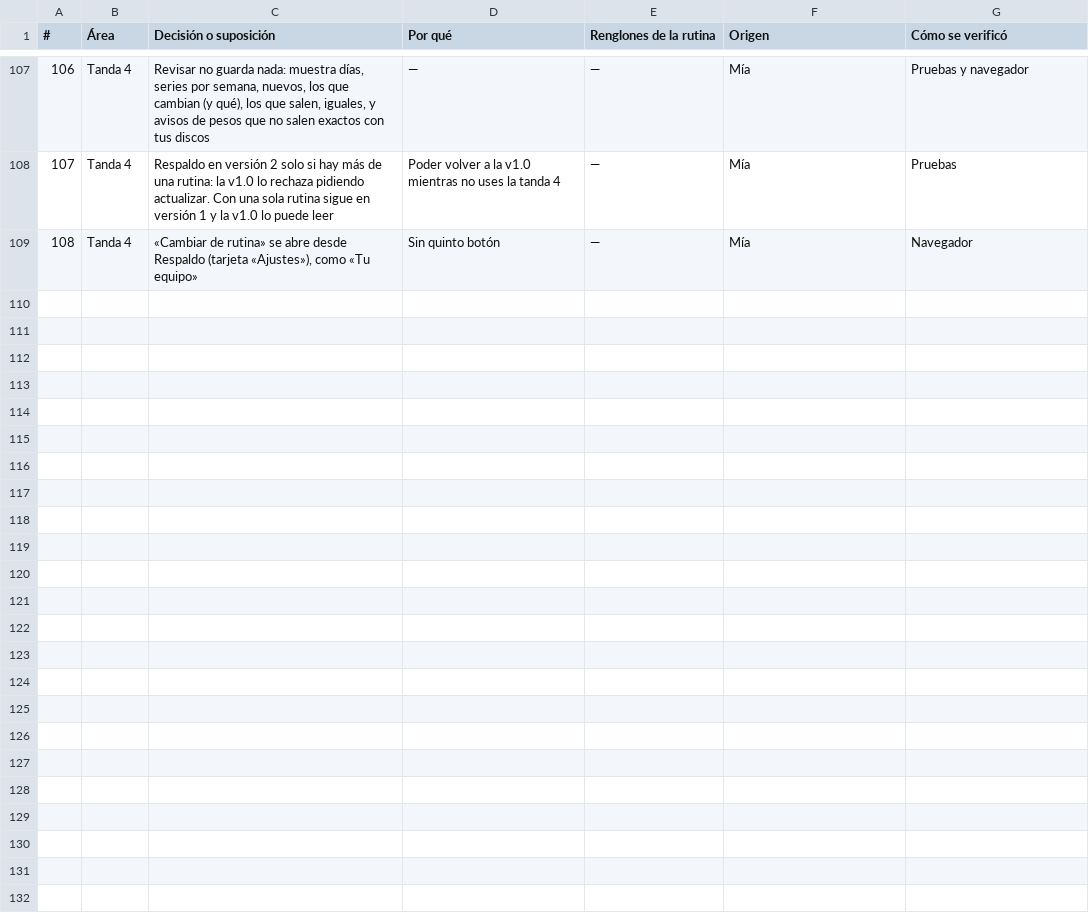
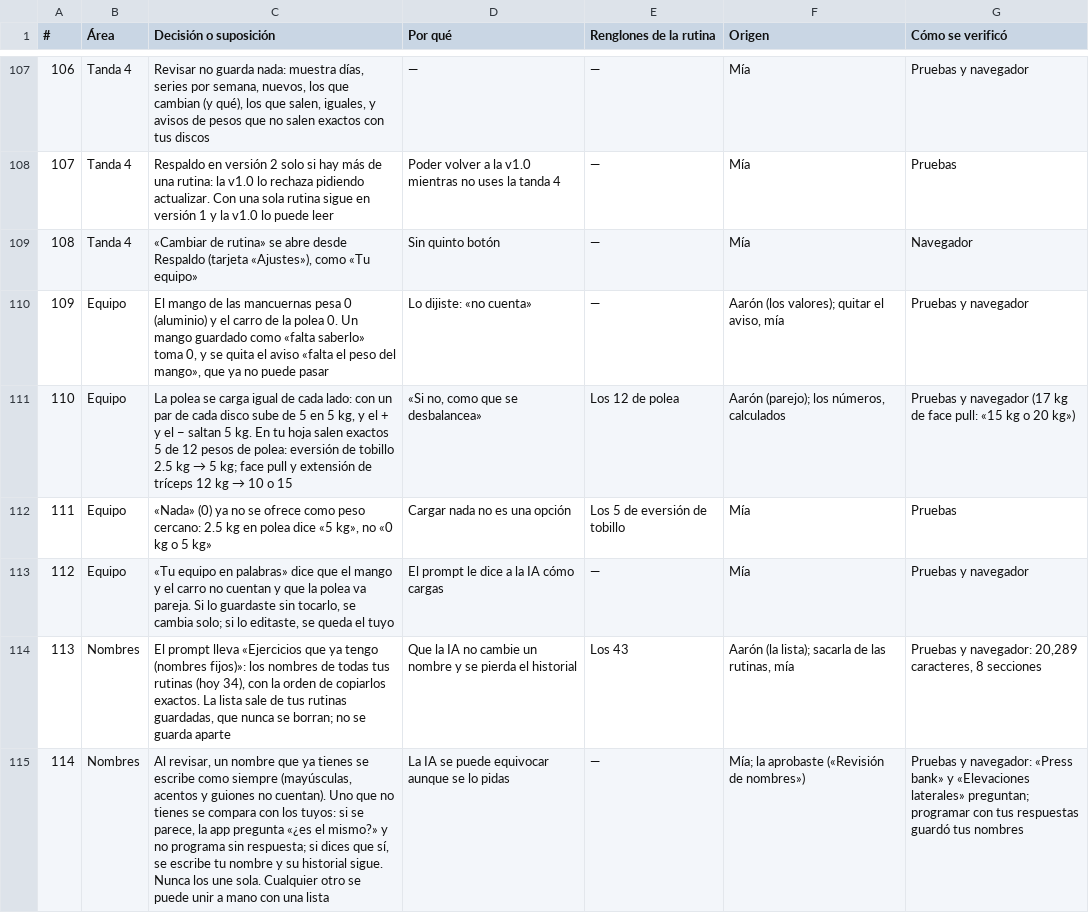
Before and after one commit to aaronfloresdotnet/AaronFit, a TSV file: DECISIONES.tsv, drawn as a sheet; only a part is shown, gaps mark what is left out; the diff covers the shown part only; the diff names each change by its address in the sheet, - before the commit and + after, or states it on an @@ line.

```diff
--- a/DECISIONES.tsv
+++ b/DECISIONES.tsv
+row 110: 109 | Equipo | El mango de las mancuernas pesa 0 (aluminio) y el carro de la polea 0. Un mango guardado como «falta saberlo» toma 0, y se quita el aviso «falta el peso del mango», que ya no puede pasar | Lo dijiste: «no cuenta» | — | Aarón (los valores); quitar el aviso, mía | Pruebas y navegador
+row 111: 110 | Equipo | La polea se carga igual de cada lado: con un par de cada disco sube de 5 en 5 kg, y el + y el − saltan 5 kg. En tu hoja salen exactos 5 de 12 pesos de polea: eversión de tobillo 2.5 kg → 5 kg; face pull y extensión de tríceps 12 kg → 10 o 15 | «Si no, como que se desbalancea» | Los 12 de polea | Aarón (parejo); los números, calculados | Pruebas y navegador (17 kg de face pull: «15 kg o 20 kg»)
+row 112: 111 | Equipo | «Nada» (0) ya no se ofrece como peso cercano: 2.5 kg en polea dice «5 kg», no «0 kg o 5 kg» | Cargar nada no es una opción | Los 5 de eversión de tobillo | Mía | Pruebas
+row 113: 112 | Equipo | «Tu equipo en palabras» dice que el mango y el carro no cuentan y que la polea va pareja. Si lo guardaste sin tocarlo, se cambia solo; si lo editaste, se queda el tuyo | El prompt le dice a la IA cómo cargas | — | Mía | Pruebas y navegador
+row 114: 113 | Nombres | El prompt lleva «Ejercicios que ya tengo (nombres fijos)»: los nombres de todas tus rutinas (hoy 34), con la orden de copiarlos exactos. La lista sale de tus rutinas guardadas, que nunca se borran; no se guarda aparte | Que la IA no cambie un nombre y se pierda el historial | Los 43 | Aarón (la lista); sacarla de las rutinas, mía | Pruebas y navegador: 20,289 caracteres, 8 secciones
+row 115: 114 | Nombres | Al revisar, un nombre que ya tienes se escribe como siempre (mayúsculas, acentos y guiones no cuentan). Uno que no tienes se compara con los tuyos: si se parece, la app pregunta «¿es el mismo?» y no programa sin respuesta; si dices que sí, se escribe tu nombre y su historial sigue. Nunca los une sola. Cualquier otro se puede unir a mano con una lista | La IA se puede equivocar aunque se lo pidas | — | Mía; la aprobaste («Revisión de nombres») | Pruebas y navegador: «Press bank» y «Elevaciones laterales» preguntan; programar con tus respuestas guardó tus nombres
```
Also changed, not shown: 6 added rows and 1 edited cell elsewhere in this file, 1 other file.
